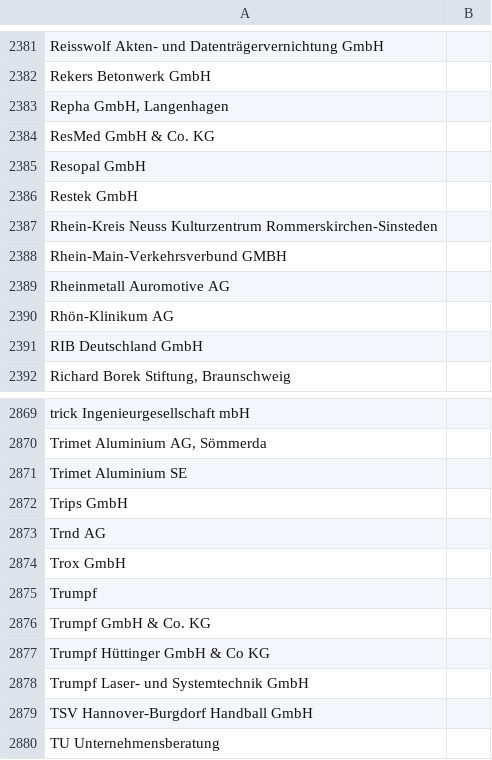
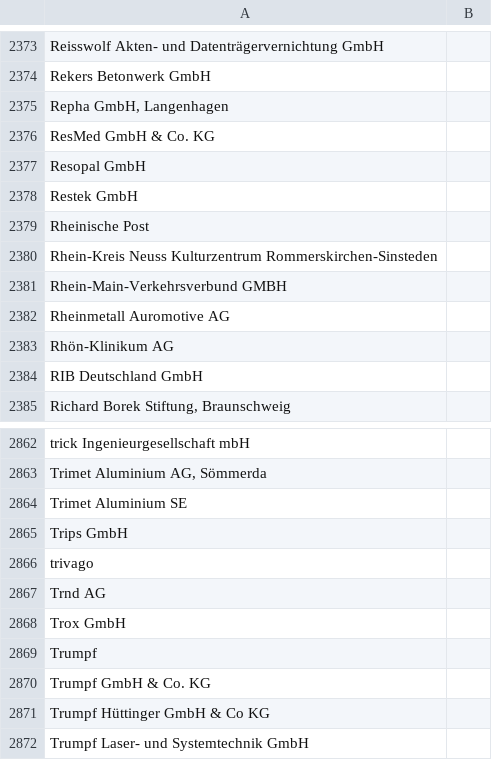
Before and after one commit to netAction/hochschulwatch, a CSV file: import/daten/foerderer.csv, drawn as a sheet; only a part is shown, gaps mark what is left out; the shorter side is filled out with more unchanged rows; the diff covers the shown part only; the diff names each change by its address in the sheet, - before the commit and + after, or states it on an @@ line.

```diff
--- a/import/daten/foerderer.csv
+++ b/import/daten/foerderer.csv
+row 2379: Rheinische Post
+row 2866: trivago
```
Also changed, not shown: 2 added rows and 10 removed rows elsewhere in this file, 43 other files.
